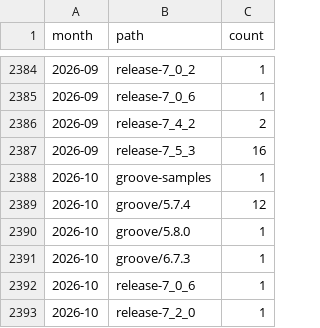
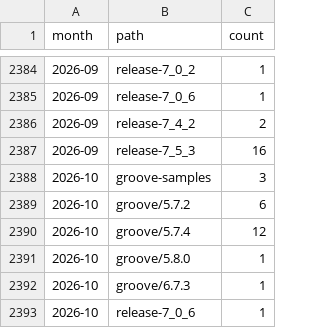
Before and after one commit to nl-utwente-groove/download-stats, a CSV file: sourceforge-monthly.csv, drawn as a sheet; only a part is shown, gaps mark what is left out; the shorter side is filled out with more unchanged rows.

```diff
--- a/sourceforge-monthly.csv
+++ b/sourceforge-monthly.csv
@@ -2387,3 +2387,4 @@ month,path,count
 2026-09,release-7_5_3,16
-2026-10,groove-samples,1
+2026-10,groove-samples,3
+2026-10,groove/5.7.2,6
 2026-10,groove/5.7.4,12
```
Also changed, not shown: snapshots.csv, 1 other file.
